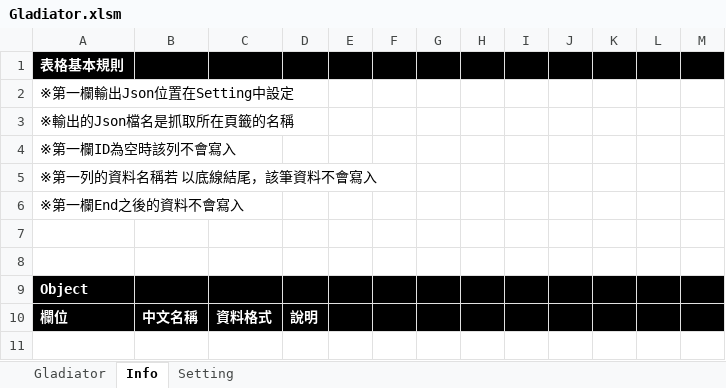
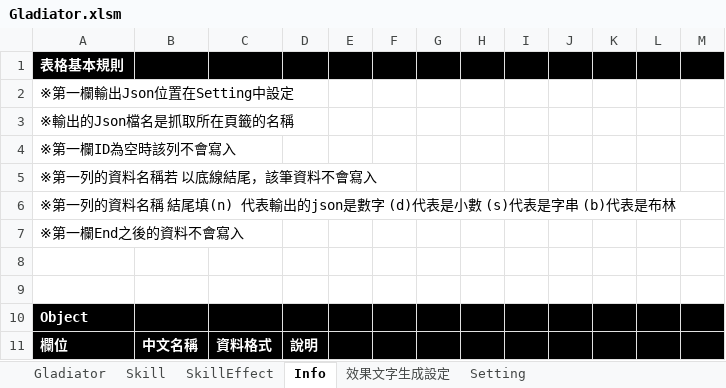
Before and after one commit to pixiesfordev/gladiators, an Excel workbook: Design/Gladiator.xlsm, sheet Info, drawn as a sheet; only a part is shown; the shorter side is filled out with more unchanged rows; values as stored, in another font and other column widths than the file's, no borders; the diff names each change by its address in the sheet, - before the commit and + after, or states it on an @@ line.

```diff
--- a/Design/Gladiator.xlsm (sheet Info)
+++ b/Design/Gladiator.xlsm (sheet Info)
+sheet tab: Skill
+sheet tab: SkillEffect
+sheet tab: 效果文字生成設定
+row 6: ※第一列的資料名稱 結尾填(n) 代表輸出的json是數字 (d)代表是小數 (s)代表是字串 (b)代表是布林
```
Also changed, not shown: sheet Gladiator, sheet Setting, Design/String.xlsm, 33 other files.
